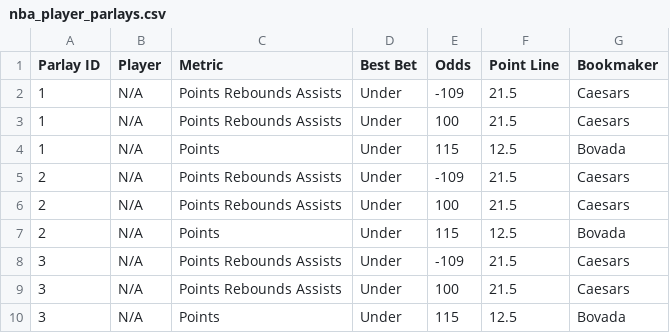
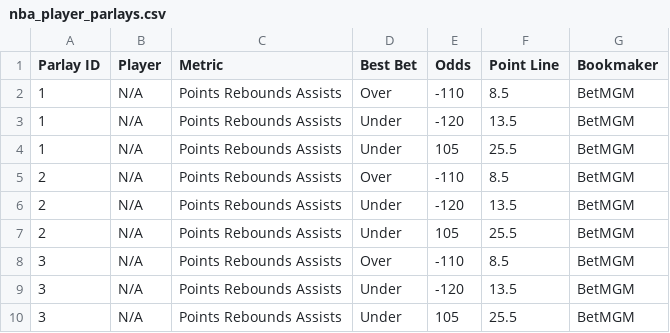
Before and after one commit to ajayiagbebaku/ProjectionDashboard, a CSV file: nba_player_parlays.csv, drawn as a sheet; only a part is shown; the diff covers the shown part only.

```diff
--- a/nba_player_parlays.csv
+++ b/nba_player_parlays.csv
@@ -1,10 +1,10 @@
 Parlay ID,Player,Metric,Best Bet,Odds,Point Line,Bookmaker
-1,N/A,Points Rebounds Assists,Under,-109,21.5,Caesars
-1,N/A,Points Rebounds Assists,Under,100,21.5,Caesars
-1,N/A,Points,Under,115,12.5,Bovada
-2,N/A,Points Rebounds Assists,Under,-109,21.5,Caesars
-2,N/A,Points Rebounds Assists,Under,100,21.5,Caesars
-2,N/A,Points,Under,115,12.5,Bovada
-3,N/A,Points Rebounds Assists,Under,-109,21.5,Caesars
-3,N/A,Points Rebounds Assists,Under,100,21.5,Caesars
-3,N/A,Points,Under,115,12.5,Bovada
+1,N/A,Points Rebounds Assists,Over,-110,8.5,BetMGM
+1,N/A,Points Rebounds Assists,Under,-120,13.5,BetMGM
+1,N/A,Points Rebounds Assists,Under,105,25.5,BetMGM
+2,N/A,Points Rebounds Assists,Over,-110,8.5,BetMGM
+2,N/A,Points Rebounds Assists,Under,-120,13.5,BetMGM
+2,N/A,Points Rebounds Assists,Under,105,25.5,BetMGM
+3,N/A,Points Rebounds Assists,Over,-110,8.5,BetMGM
+3,N/A,Points Rebounds Assists,Under,-120,13.5,BetMGM
+3,N/A,Points Rebounds Assists,Under,105,25.5,BetMGM
```
Also changed, not shown: 22 edited cells elsewhere in this file, 1 other file.
